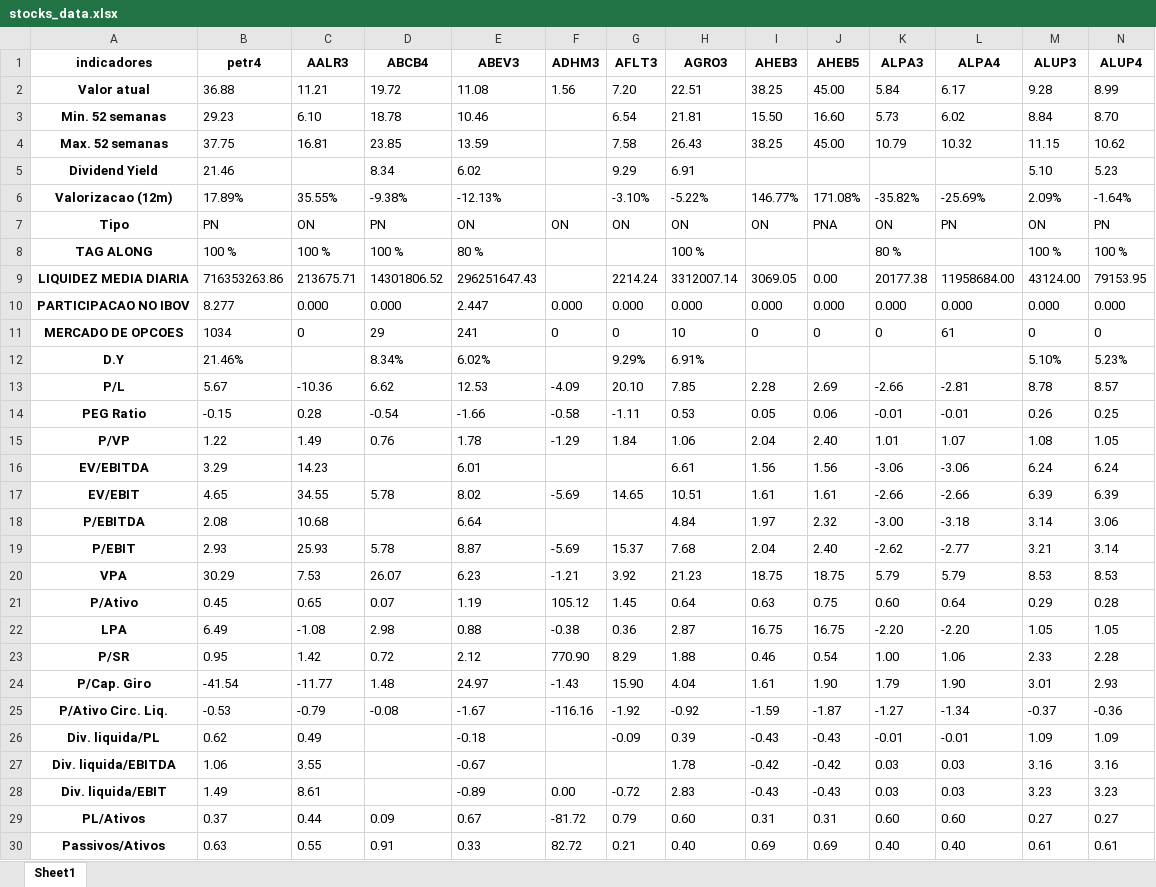
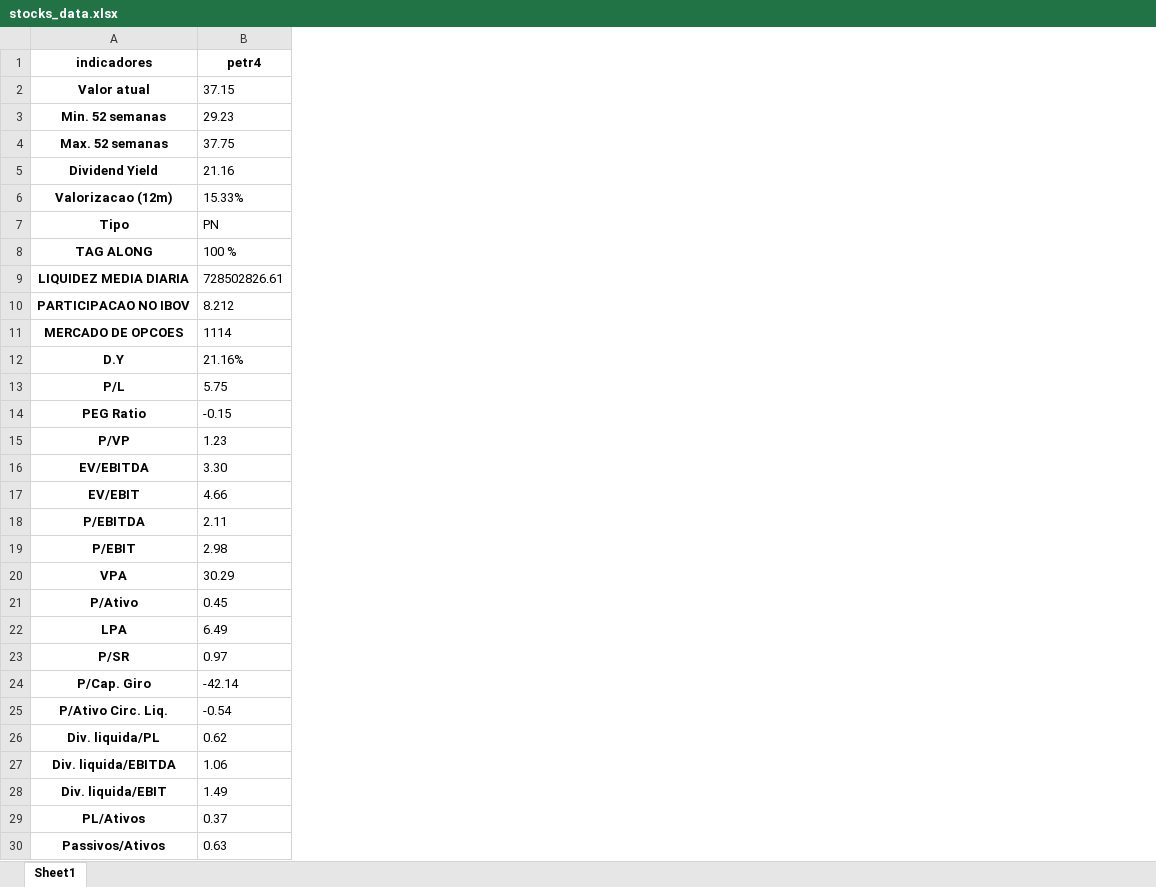
Before and after one commit to puzzoviodev/pyFundamentus-mainBKP, an Excel workbook: stocks_data.xlsx, sheet Sheet1, drawn as a sheet; only a part is shown; values as stored, in another font and other column widths than the file's, no borders; the diff covers the shown part only; the diff names each change by its address in the sheet, - before the commit and + after, or states it on an @@ line.

```diff
--- a/stocks_data.xlsx (sheet Sheet1)
+++ b/stocks_data.xlsx (sheet Sheet1)
-column C (AALR3), rows 2-30: 11.21 | 6.10 | 16.81 |  | 35.55% | ON | 100 % | 213675.71 | 0.000 | 0 |  | -10.36 | 0.28 | 1.49 | 14.23 | 34.55 | 10.68 | 25.93 | 7.53 | 0.65 | -1.08 | 1.42 | -11.77 | -0.79 | 0.49 | 3.55 | 8.61 | 0.44 | 0.55
-column D (ABCB4), rows 2-30: 19.72 | 18.78 | 23.85 | 8.34 | -9.38% | PN | 100 % | 14301806.52 | 0.000 | 29 | 8.34% | 6.62 | -0.54 | 0.76 |  | 5.78 |  | 5.78 | 26.07 | 0.07 | 2.98 | 0.72 | 1.48 | -0.08 |  |  |  | 0.09 | 0.91
-column E (ABEV3), rows 2-30: 11.08 | 10.46 | 13.59 | 6.02 | -12.13% | ON | 80 % | 296251647.43 | 2.447 | 241 | 6.02% | 12.53 | -1.66 | 1.78 | 6.01 | 8.02 | 6.64 | 8.87 | 6.23 | 1.19 | 0.88 | 2.12 | 24.97 | -1.67 | -0.18 | -0.67 | -0.89 | 0.67 | 0.33
-column F (ADHM3), rows 2-30: 1.56 |  |  |  |  | ON |  |  | 0.000 | 0 |  | -4.09 | -0.58 | -1.29 |  | -5.69 |  | -5.69 | -1.21 | 105.12 | -0.38 | 770.90 | -1.43 | -116.16 |  |  | 0.00 | -81.72 | 82.72
-column G (AFLT3), rows 2-30: 7.20 | 6.54 | 7.58 | 9.29 | -3.10% | ON |  | 2214.24 | 0.000 | 0 | 9.29% | 20.10 | -1.11 | 1.84 |  | 14.65 |  | 15.37 | 3.92 | 1.45 | 0.36 | 8.29 | 15.90 | -1.92 | -0.09 |  | -0.72 | 0.79 | 0.21
-column H (AGRO3), rows 2-30: 22.51 | 21.81 | 26.43 | 6.91 | -5.22% | ON | 100 % | 3312007.14 | 0.000 | 10 | 6.91% | 7.85 | 0.53 | 1.06 | 6.61 | 10.51 | 4.84 | 7.68 | 21.23 | 0.64 | 2.87 | 1.88 | 4.04 | -0.92 | 0.39 | 1.78 | 2.83 | 0.60 | 0.40
-column I (AHEB3), rows 2-30: 38.25 | 15.50 | 38.25 |  | 146.77% | ON |  | 3069.05 | 0.000 | 0 |  | 2.28 | 0.05 | 2.04 | 1.56 | 1.61 | 1.97 | 2.04 | 18.75 | 0.63 | 16.75 | 0.46 | 1.61 | -1.59 | -0.43 | -0.42 | -0.43 | 0.31 | 0.69
-column J (AHEB5), rows 2-30: 45.00 | 16.60 | 45.00 |  | 171.08% | PNA |  | 0.00 | 0.000 | 0 |  | 2.69 | 0.06 | 2.40 | 1.56 | 1.61 | 2.32 | 2.40 | 18.75 | 0.75 | 16.75 | 0.54 | 1.90 | -1.87 | -0.43 | -0.42 | -0.43 | 0.31 | 0.69
-column K (ALPA3), rows 2-30: 5.84 | 5.73 | 10.79 |  | -35.82% | ON | 80 % | 20177.38 | 0.000 | 0 |  | -2.66 | -0.01 | 1.01 | -3.06 | -2.66 | -3.00 | -2.62 | 5.79 | 0.60 | -2.20 | 1.00 | 1.79 | -1.27 | -0.01 | 0.03 | 0.03 | 0.60 | 0.40
-column L (ALPA4), rows 2-30: 6.17 | 6.02 | 10.32 |  | -25.69% | PN |  | 11958684.00 | 0.000 | 61 |  | -2.81 | -0.01 | 1.07 | -3.06 | -2.66 | -3.18 | -2.77 | 5.79 | 0.64 | -2.20 | 1.06 | 1.90 | -1.34 | -0.01 | 0.03 | 0.03 | 0.60 | 0.40
-column M (ALUP3), rows 2-30: 9.28 | 8.84 | 11.15 | 5.10 | 2.09% | ON | 100 % | 43124.00 | 0.000 | 0 | 5.10% | 8.78 | 0.26 | 1.08 | 6.24 | 6.39 | 3.14 | 3.21 | 8.53 | 0.29 | 1.05 | 2.33 | 3.01 | -0.37 | 1.09 | 3.16 | 3.23 | 0.27 | 0.61
-column N (ALUP4), rows 2-30: 8.99 | 8.70 | 10.62 | 5.23 | -1.64% | PN | 100 % | 79153.95 | 0.000 | 0 | 5.23% | 8.57 | 0.25 | 1.05 | 6.24 | 6.39 | 3.06 | 3.14 | 8.53 | 0.28 | 1.05 | 2.28 | 2.93 | -0.36 | 1.09 | 3.16 | 3.23 | 0.27 | 0.61
-B2 (petr4): 36.88
+B2 (petr4): 37.15
-B5 (petr4): 21.46
+B5 (petr4): 21.16
-B6 (petr4): 17.89%
+B6 (petr4): 15.33%
-B9 (petr4): 716353263.86
+B9 (petr4): 728502826.61
-B10 (petr4): 8.277
+B10 (petr4): 8.212
-B11 (petr4): 1034
+B11 (petr4): 1114
-B12 (petr4): 21.46%
+B12 (petr4): 21.16%
-B13 (petr4): 5.67
+B13 (petr4): 5.75
-B15 (petr4): 1.22
+B15 (petr4): 1.23
-B16 (petr4): 3.29
+B16 (petr4): 3.30
-B17 (petr4): 4.65
+B17 (petr4): 4.66
-B18 (petr4): 2.08
+B18 (petr4): 2.11
-B19 (petr4): 2.93
+B19 (petr4): 2.98
-B23 (petr4): 0.95
+B23 (petr4): 0.97
-B24 (petr4): -41.54
+B24 (petr4): -42.14
-B25 (petr4): -0.53
+B25 (petr4): -0.54
```
Also changed, not shown: 10 removed columns and 2 edited cells elsewhere in this sheet, StatusInvest.xlsx, 2 other files.
